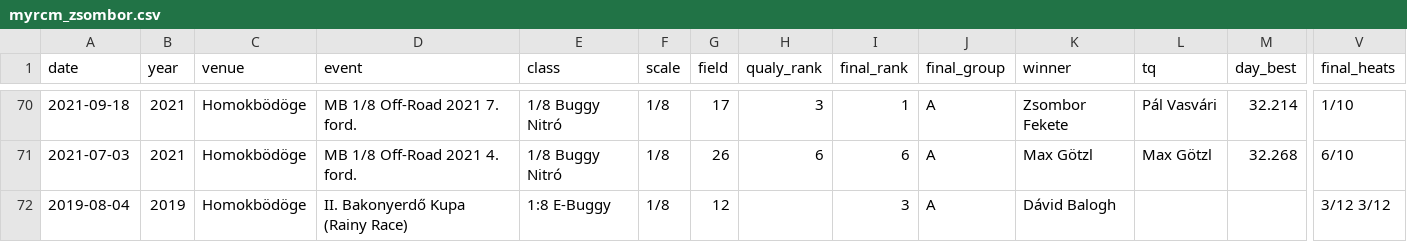
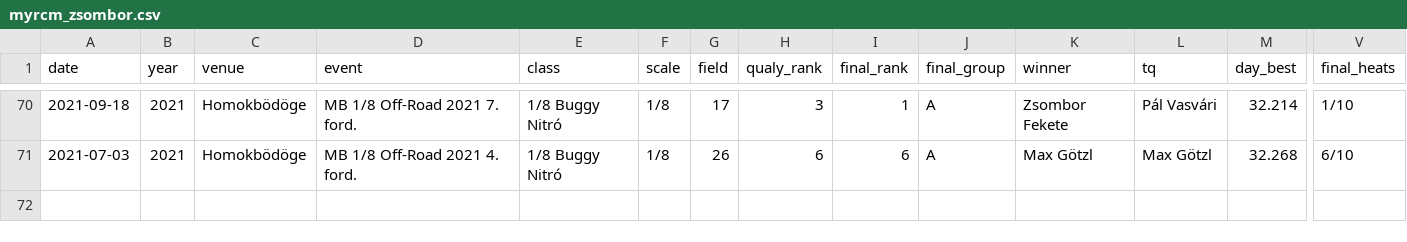
Before and after one commit to robnmi1977/rc-modellezes-naplo, a CSV file: data/myrcm_zsombor.csv, drawn as a sheet; only a part is shown, gaps mark what is left out; rows hold the shown columns only; the diff names each change by its address in the sheet, - before the commit and + after, or states it on an @@ line.

```diff
--- a/data/myrcm_zsombor.csv
+++ b/data/myrcm_zsombor.csv
-row 72: 2019-08-04 | 2019 | Homokbödöge | II. Bakonyerdő Kupa (Rainy Race) | 1:8 E-Buggy | 1/8 | 12 |  | 3 | A | Dávid Balogh |  |  | 3/12 3/12
```
Also changed, not shown: 1 other file.
